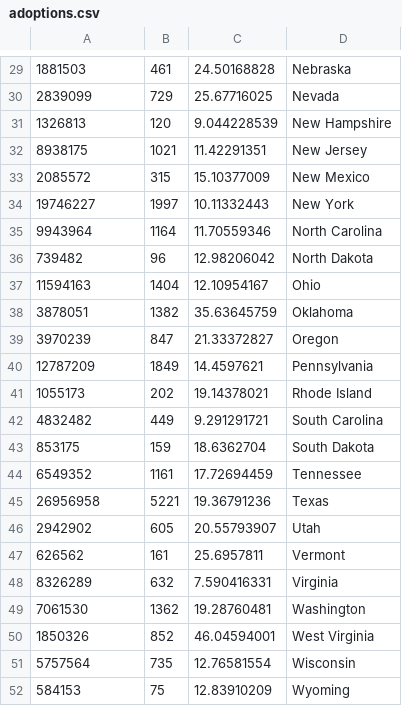
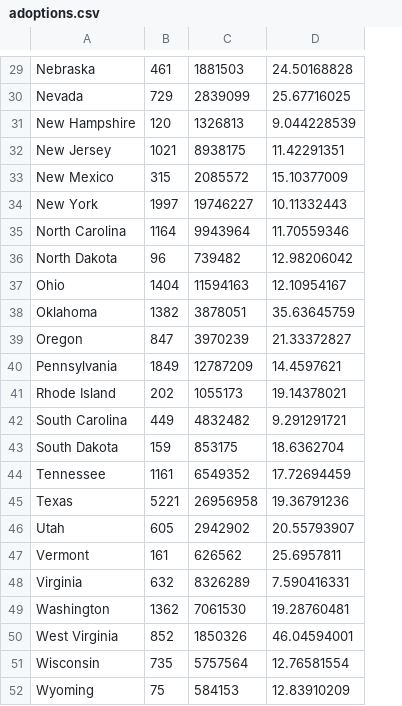
Before and after one commit to livid2nite/APEX, a CSV file: adoptions.csv, drawn as a sheet; only a part is shown, gaps mark what is left out; removed rows and columns are numbered as before the commit, all else as after; the diff covers the shown part only; the diff names each change by its address in the sheet, - before the commit and + after, or states it on an @@ line.

```diff
--- a/adoptions.csv
+++ b/adoptions.csv
+column C, rows 29-52: 1881503 | 2839099 | 1326813 | 8938175 | 2085572 | 19746227 | 9943964 | 739482 | 11594163 | 3878051 | 3970239 | 12787209 | 1055173 | 4832482 | 853175 | 6549352 | 26956958 | 2942902 | 626562 | 8326289 | 7061530 | 1850326 | 5757564 | 584153
-column D, rows 29-52: Nebraska | Nevada | New Hampshire | New Jersey | New Mexico | New York | North Carolina | North Dakota | Ohio | Oklahoma | Oregon | Pennsylvania | Rhode Island | South Carolina | South Dakota | Tennessee | Texas | Utah | Vermont | Virginia | Washington | West Virginia | Wisconsin | Wyoming
-A29: 1881503
+A29: Nebraska
-A30: 2839099
+A30: Nevada
-A31: 1326813
+A31: New Hampshire
-A32: 8938175
+A32: New Jersey
-A33: 2085572
+A33: New Mexico
-A34: 19746227
+A34: New York
-A35: 9943964
+A35: North Carolina
-A36: 739482
+A36: North Dakota
-A37: 11594163
+A37: Ohio
-A38: 3878051
+A38: Oklahoma
-A39: 3970239
+A39: Oregon
-A40: 12787209
+A40: Pennsylvania
-A41: 1055173
+A41: Rhode Island
-A42: 4832482
+A42: South Carolina
-A43: 853175
+A43: South Dakota
-A44: 6549352
+A44: Tennessee
-A45: 26956958
+A45: Texas
-A46: 2942902
+A46: Utah
-A47: 626562
+A47: Vermont
-A48: 8326289
+A48: Virginia
-A49: 7061530
+A49: Washington
-A50: 1850326
+A50: West Virginia
-A51: 5757564
+A51: Wisconsin
-A52: 584153
+A52: Wyoming
```
Also changed, not shown: 1 added row, 1 removed row and 27 edited cells elsewhere in this file.
